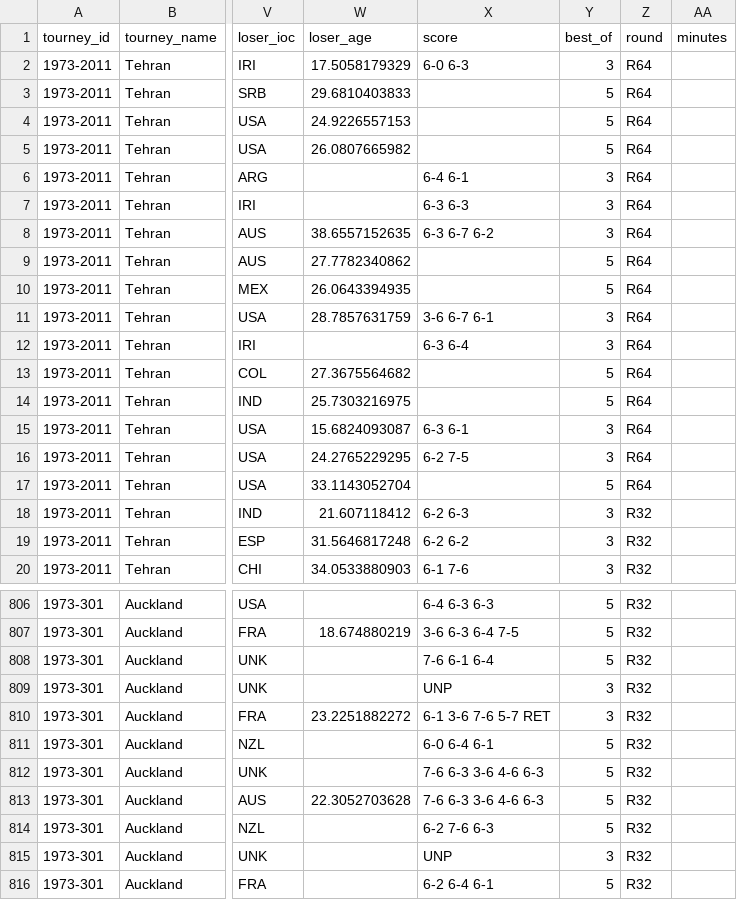
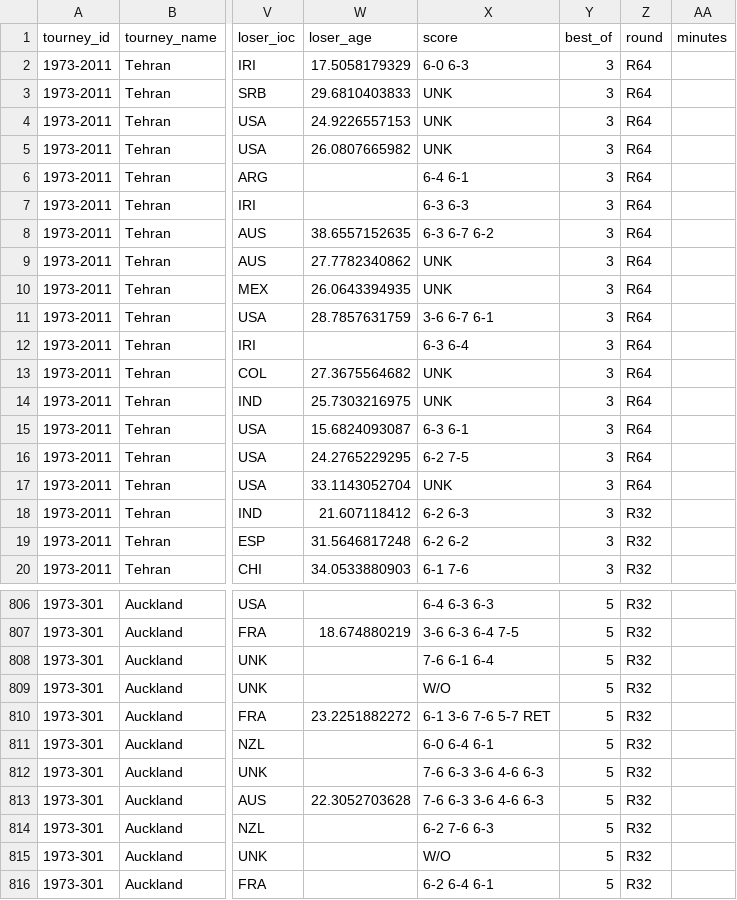
Before and after one commit to JeffSackmann/tennis_atp, a CSV file: atp_matches_1973.csv, drawn as a sheet; only a part is shown, gaps mark what is left out; the diff covers the shown part only; the diff names each change by its address in the sheet, - before the commit and + after, or states it on an @@ line.

```diff
--- a/atp_matches_1973.csv
+++ b/atp_matches_1973.csv
-X3:X5 (score): (empty)
+X3:X5 (score): UNK
-Y3:Y5 (best_of): 5
+Y3:Y5 (best_of): 3
-X9:X10 (score): (empty)
+X9:X10 (score): UNK
-Y9:Y10 (best_of): 5
+Y9:Y10 (best_of): 3
-X13:X14 (score): (empty)
+X13:X14 (score): UNK
-Y13:Y14 (best_of): 5
+Y13:Y14 (best_of): 3
-X17 (score): (empty)
+X17 (score): UNK
-Y17 (best_of): 5
+Y17 (best_of): 3
-X809 (score): UNP
+X809 (score): W/O
-Y809:Y810 (best_of): 3
+Y809:Y810 (best_of): 5
-X815 (score): UNP
+X815 (score): W/O
-Y815 (best_of): 3
+Y815 (best_of): 5
```
Also changed, not shown: 42 edited cells elsewhere in this file, atp_matches_1969.csv, atp_matches_1971.csv, 22 other files.
